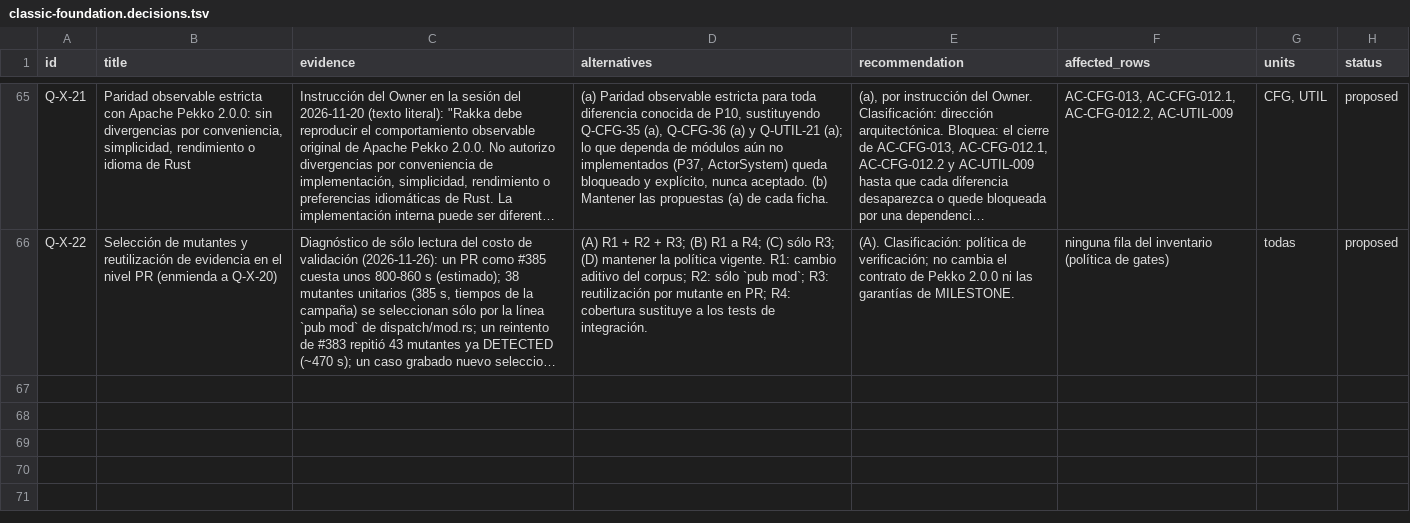
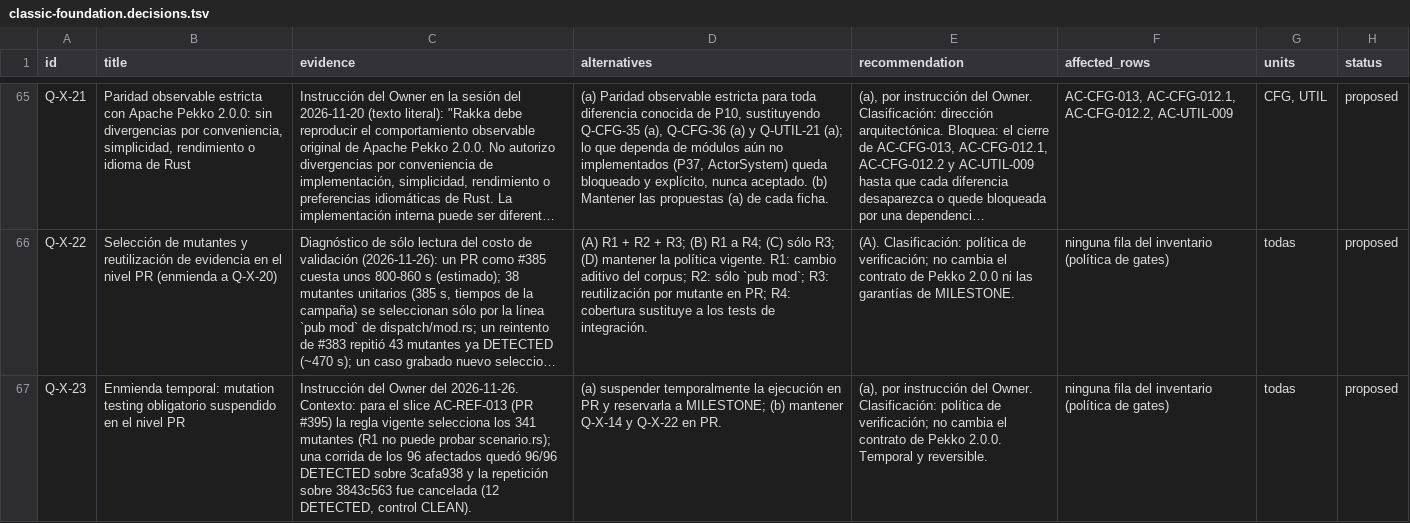
Before and after one commit to getsyntegrity/rakka, a TSV file: docs/inventory/contracts/classic-foundation.decisions.tsv, drawn as a sheet; only a part is shown, gaps mark what is left out; long unchanged cells end in …; the diff names each change by its address in the sheet, - before the commit and + after, or states it on an @@ line.

```diff
--- a/docs/inventory/contracts/classic-foundation.decisions.tsv
+++ b/docs/inventory/contracts/classic-foundation.decisions.tsv
+row 67: Q-X-23 | Enmienda temporal: mutation testing obligatorio suspendido en el nivel PR | Instrucción del Owner del 2026-11-26. Contexto: para el slice AC-REF-013 (PR #395) la regla vigente selecciona los 341 mutantes (R1 no puede probar scenario.rs); una corrida de los 96 afectados quedó 96/96 DETECTED sobre 3cafa938 y la repetición sobre 3843c563 fue cancelada (12 DETECTED, control CLEAN). | (a) suspender temporalmente la ejecución en PR y reservarla a MILESTONE; (b) mantener Q-X-14 y Q-X-22 en PR. | (a), por instrucción del Owner. Clasificación: política de verificación; no cambia el contrato de Pekko 2.0.0. Temporal y reversible. | ninguna fila del inventario (política de gates) | todas | proposed
```
Also changed, not shown: docs/decisions/owner-decisions.tsv, docs/decisions/register.tsv, 8 other files.
